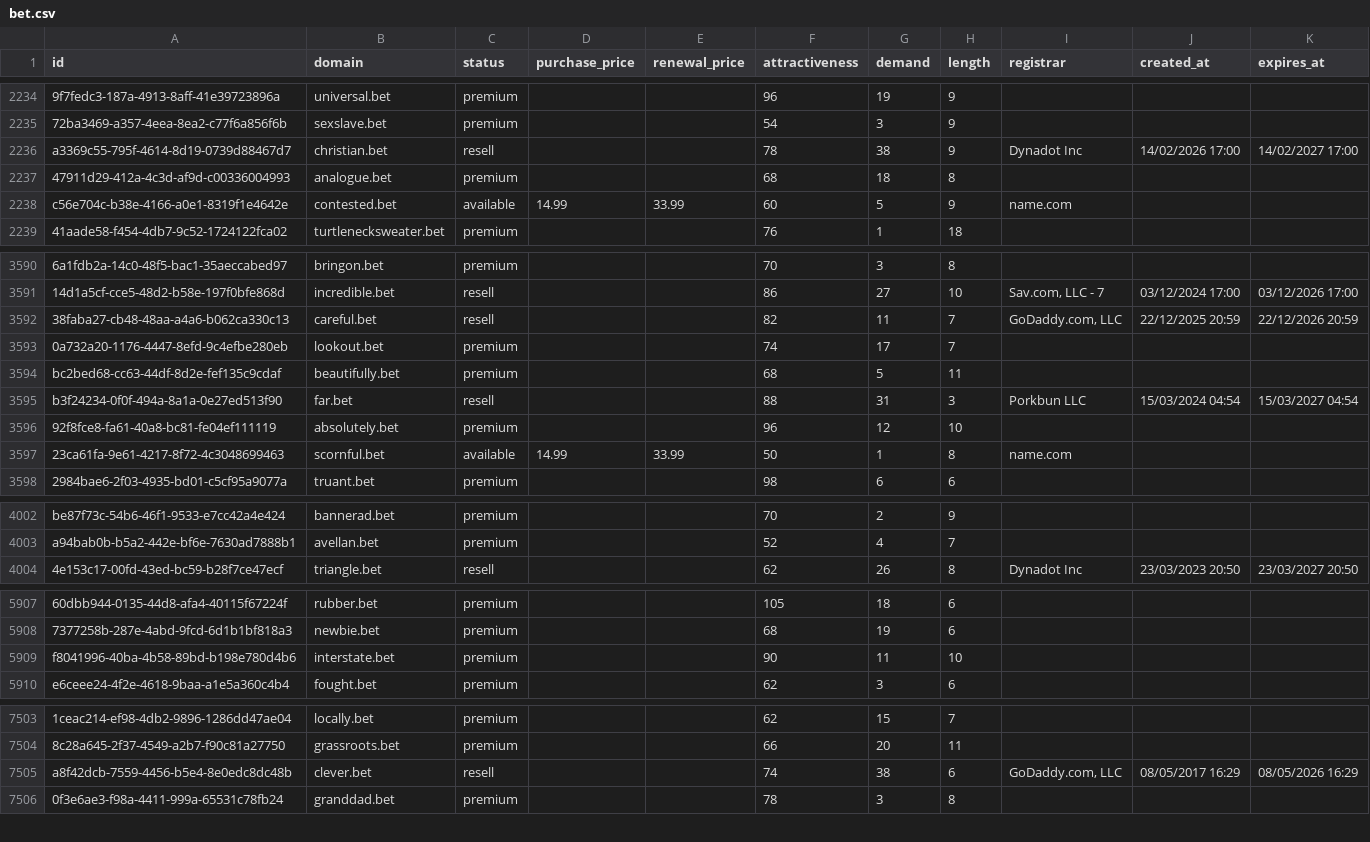
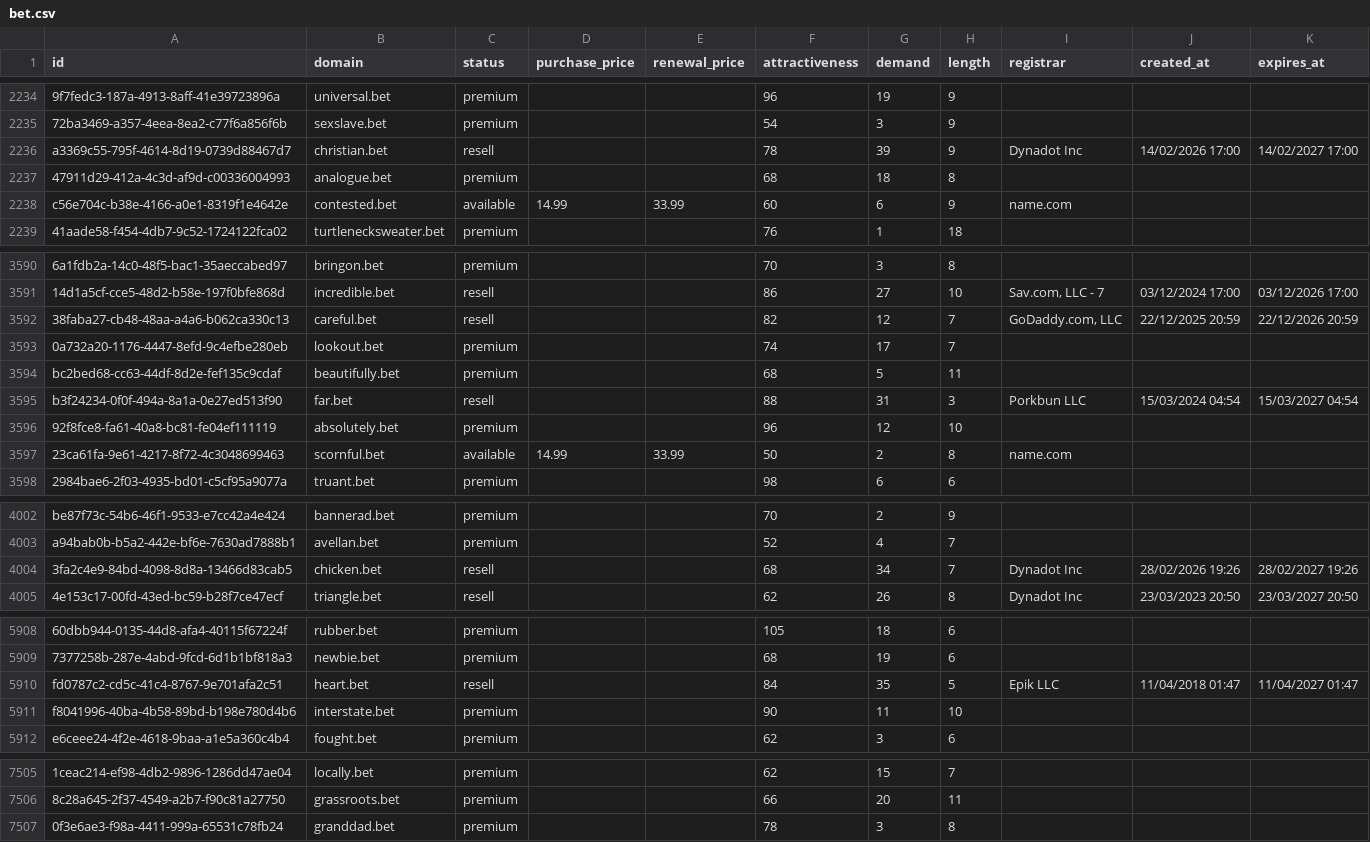
Before and after one commit to UniqueDomains/bet-oneword-domains, a CSV file: bet.csv, drawn as a sheet; only a part is shown, gaps mark what is left out; removed rows and columns are numbered as before the commit, all else as after; the diff covers the shown part only; the diff names each change by its address in the sheet, - before the commit and + after, or states it on an @@ line.

Commit message:
Domains update

```diff
--- a/bet.csv
+++ b/bet.csv
-G2236 (demand): 38
+G2236 (demand): 39
-G2238 (demand): 5
+G2238 (demand): 6
-G3592 (demand): 11
+G3592 (demand): 12
-G3597 (demand): 1
+G3597 (demand): 2
+row 4004: 3fa2c4e9-84bd-4098-8d8a-13466d83cab5 | chicken.bet | resell |  |  | 68 | 34 | 7 | Dynadot Inc | 28/02/2026 19:26 | 28/02/2027 19:26
+row 5910: fd0787c2-cd5c-41c4-8767-9e701afa2c51 | heart.bet | resell |  |  | 84 | 35 | 5 | Epik LLC | 11/04/2018 01:47 | 11/04/2027 01:47
-row 7505: a8f42dcb-7559-4456-b5e4-8e0edc8dc48b | clever.bet | resell |  |  | 74 | 38 | 6 | GoDaddy.com, LLC | 08/05/2017 16:29 | 08/05/2026 16:29
```
Also changed, not shown: 65 edited cells elsewhere in this file, 3 other files.
